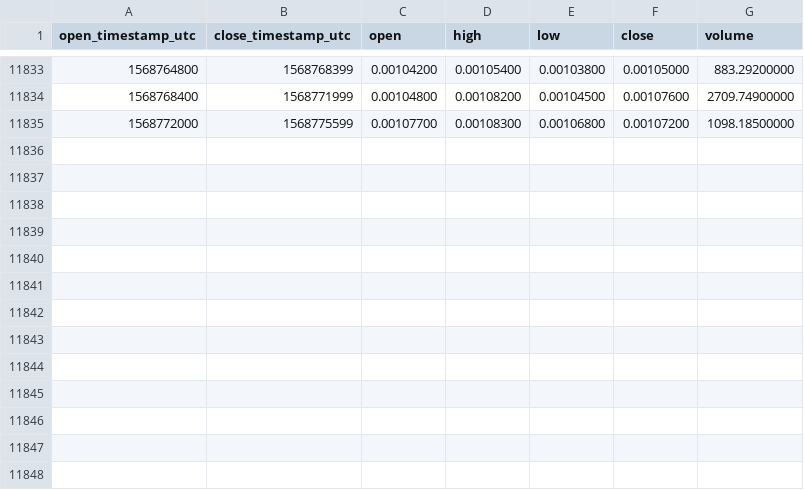
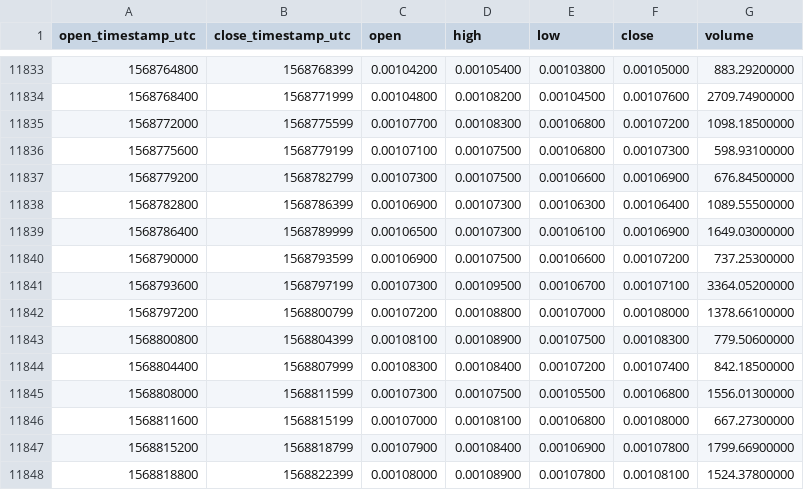
Before and after one commit to cryptobigbro/binance-REPBTC, a CSV file: binance-REPBTC-1h.csv, drawn as a sheet; only a part is shown, gaps mark what is left out; the diff names each change by its address in the sheet, - before the commit and + after, or states it on an @@ line.

Commit message:
Update OHLCV data.

```diff
--- a/binance-REPBTC-1h.csv
+++ b/binance-REPBTC-1h.csv
+row 11836: 1568775600 | 1568779199 | 0.00107100 | 0.00107500 | 0.00106800 | 0.00107300 | 598.93100000
+row 11837: 1568779200 | 1568782799 | 0.00107300 | 0.00107500 | 0.00106600 | 0.00106900 | 676.84500000
+row 11838: 1568782800 | 1568786399 | 0.00106900 | 0.00107300 | 0.00106300 | 0.00106400 | 1089.55500000
+row 11839: 1568786400 | 1568789999 | 0.00106500 | 0.00107300 | 0.00106100 | 0.00106900 | 1649.03000000
+row 11840: 1568790000 | 1568793599 | 0.00106900 | 0.00107500 | 0.00106600 | 0.00107200 | 737.25300000
+row 11841: 1568793600 | 1568797199 | 0.00107300 | 0.00109500 | 0.00106700 | 0.00107100 | 3364.05200000
+row 11842: 1568797200 | 1568800799 | 0.00107200 | 0.00108800 | 0.00107000 | 0.00108000 | 1378.66100000
+row 11843: 1568800800 | 1568804399 | 0.00108100 | 0.00108900 | 0.00107500 | 0.00108300 | 779.50600000
+row 11844: 1568804400 | 1568807999 | 0.00108300 | 0.00108400 | 0.00107200 | 0.00107400 | 842.18500000
+row 11845: 1568808000 | 1568811599 | 0.00107300 | 0.00107500 | 0.00105500 | 0.00106800 | 1556.01300000
+row 11846: 1568811600 | 1568815199 | 0.00107000 | 0.00108100 | 0.00106800 | 0.00108000 | 667.27300000
+row 11847: 1568815200 | 1568818799 | 0.00107900 | 0.00108400 | 0.00106900 | 0.00107800 | 1799.66900000
+row 11848: 1568818800 | 1568822399 | 0.00108000 | 0.00108900 | 0.00107800 | 0.00108100 | 1524.37800000
```
